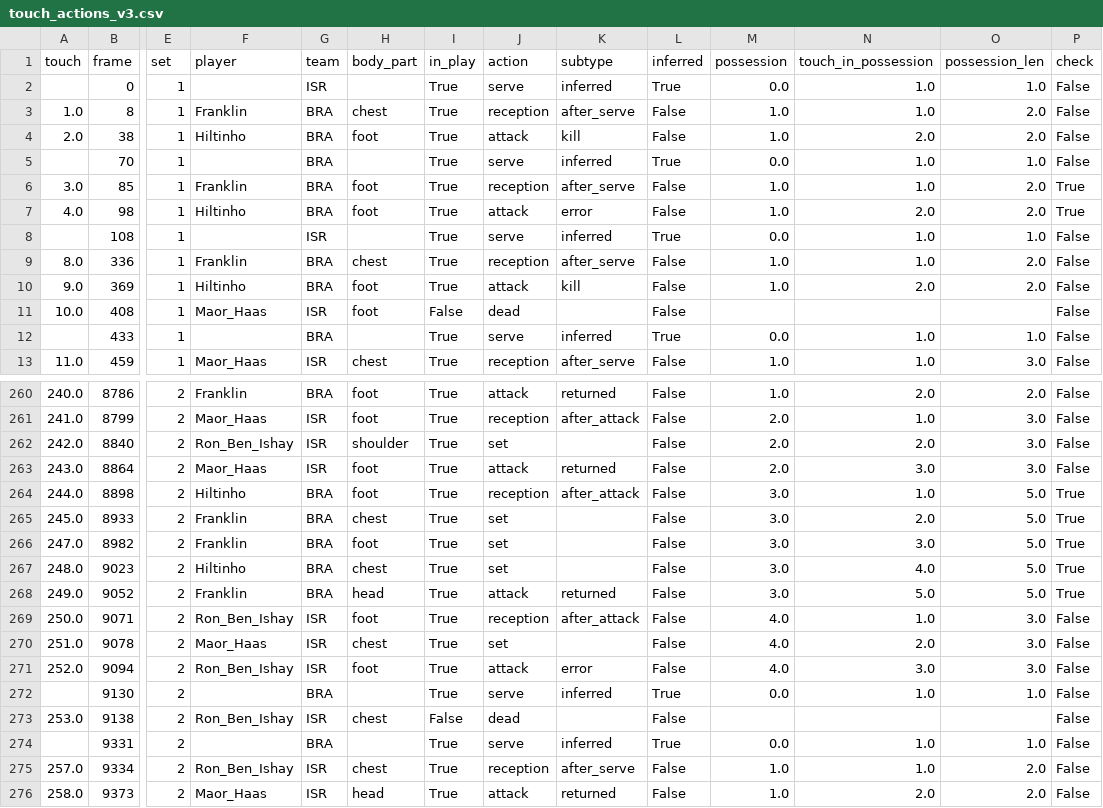
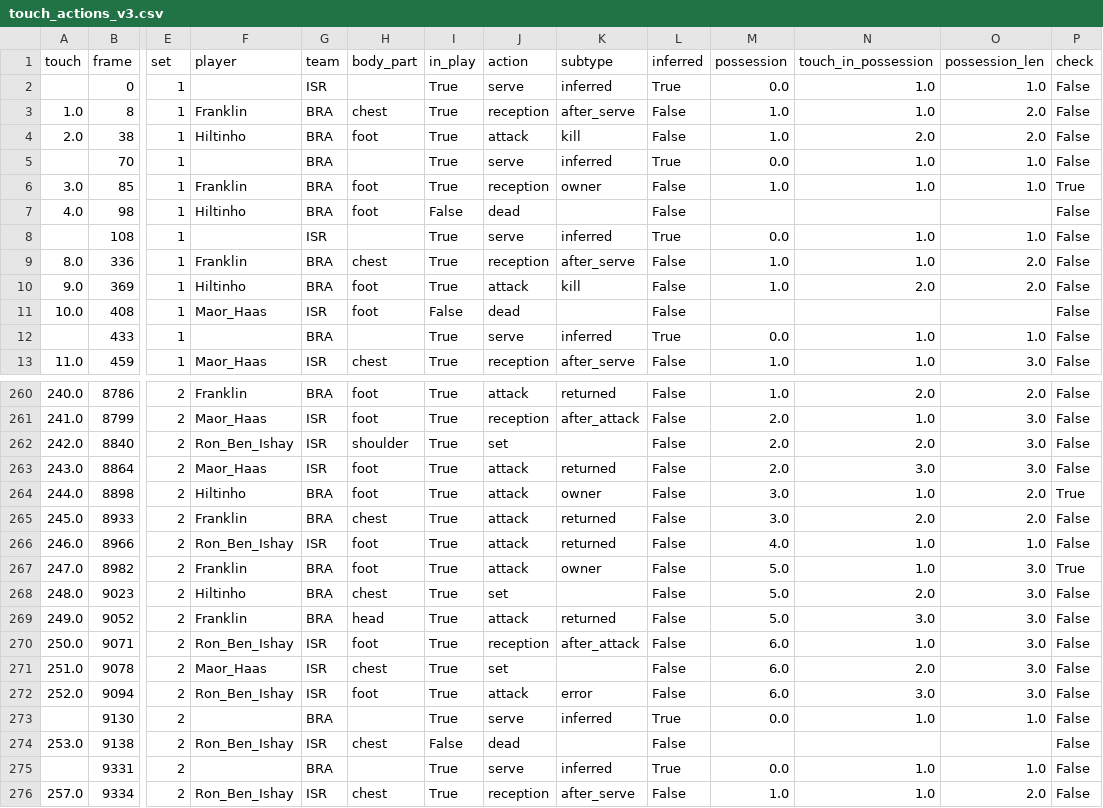
Before and after one commit to tomerzi/fotevolley, a CSV file: data/analysis/touch_actions_v3.csv, drawn as a sheet; only a part is shown, gaps mark what is left out; the shorter side is filled out with more unchanged rows; addresses are those after the commit; rows hold the shown columns only; the diff names each change by its address in the sheet, - before the commit and + after, or states it on an @@ line.

```diff
--- a/data/analysis/touch_actions_v3.csv
+++ b/data/analysis/touch_actions_v3.csv
-K6 (subtype): after_serve
+K6 (subtype): owner
-O6 (possession_len): 2.0
+O6 (possession_len): 1.0
-I7 (in_play): True
+I7 (in_play): False
-J7 (action): attack
+J7 (action): dead
-K7 (subtype): error
+K7 (subtype): (empty)
-M7 (possession): 1.0
+M7 (possession): (empty)
-N7 (touch_in_possession): 2.0
+N7 (touch_in_possession): (empty)
-O7 (possession_len): 2.0
+O7 (possession_len): (empty)
-P7 (check): True
+P7 (check): False
-J264 (action): reception
+J264 (action): attack
-K264 (subtype): after_attack
+K264 (subtype): owner
-O264:O265 (possession_len): 5.0
+O264:O265 (possession_len): 2.0
-J265 (action): set
+J265 (action): attack
-K265 (subtype): (empty)
+K265 (subtype): returned
-P265 (check): True
+P265 (check): False
+row 266: 246.0 | 8966 | 2 | Ron_Ben_Ishay | ISR | foot | True | attack | returned | False | 4.0 | 1.0 | 1.0 | False
-J267 (action): set
+J267 (action): attack
-K267 (subtype): (empty)
+K267 (subtype): owner
-M267:M269 (possession): 3.0
+M267:M269 (possession): 5.0
-N267 (touch_in_possession): 3.0
+N267 (touch_in_possession): 1.0
-O267:O269 (possession_len): 5.0
+O267:O269 (possession_len): 3.0
-N268 (touch_in_possession): 4.0
+N268 (touch_in_possession): 2.0
-P268:P269 (check): True
+P268:P269 (check): False
-N269 (touch_in_possession): 5.0
+N269 (touch_in_possession): 3.0
-M270:M272 (possession): 4.0
+M270:M272 (possession): 6.0
```
Also changed, not shown: data/analysis/chest_profile.csv, data/analysis/return_to_base.csv, 20 other files.
